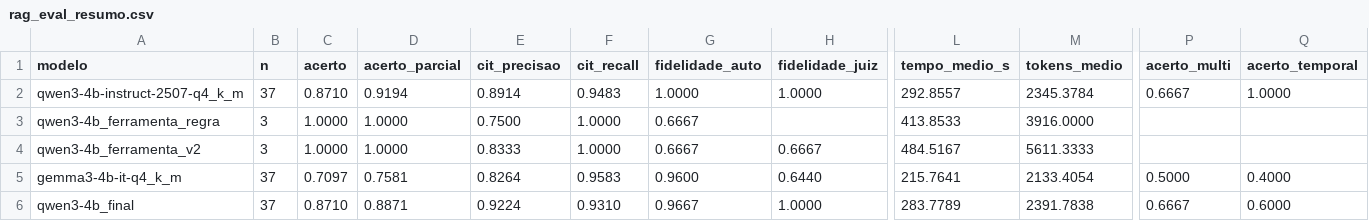
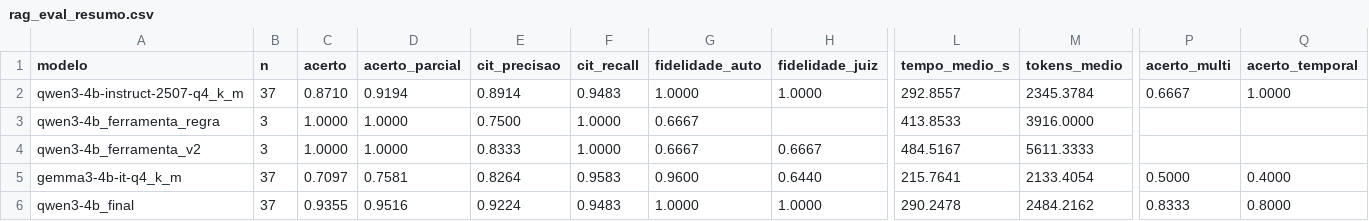
Before and after one commit to LucasBetioli123/AirIQ-SP, a CSV file: reports/metrics/rag_eval_resumo.csv, drawn as a sheet; only a part is shown, gaps mark what is left out; the diff names each change by its address in the sheet, - before the commit and + after, or states it on an @@ line.

```diff
--- a/reports/metrics/rag_eval_resumo.csv
+++ b/reports/metrics/rag_eval_resumo.csv
-C6 (acerto): 0.8710
+C6 (acerto): 0.9355
-D6 (acerto_parcial): 0.8871
+D6 (acerto_parcial): 0.9516
-F6 (cit_recall): 0.9310
+F6 (cit_recall): 0.9483
-G6 (fidelidade_auto): 0.9667
+G6 (fidelidade_auto): 1.0000
-L6 (tempo_medio_s): 283.7789
+L6 (tempo_medio_s): 290.2478
-M6 (tokens_medio): 2391.7838
+M6 (tokens_medio): 2484.2162
-P6 (acerto_multi): 0.6667
+P6 (acerto_multi): 0.8333
-Q6 (acerto_temporal): 0.6000
+Q6 (acerto_temporal): 0.8000
```
Also changed, not shown: reports/metrics/rag_eval_detalhe_qwen3-4b_final.csv, 1 other file.
